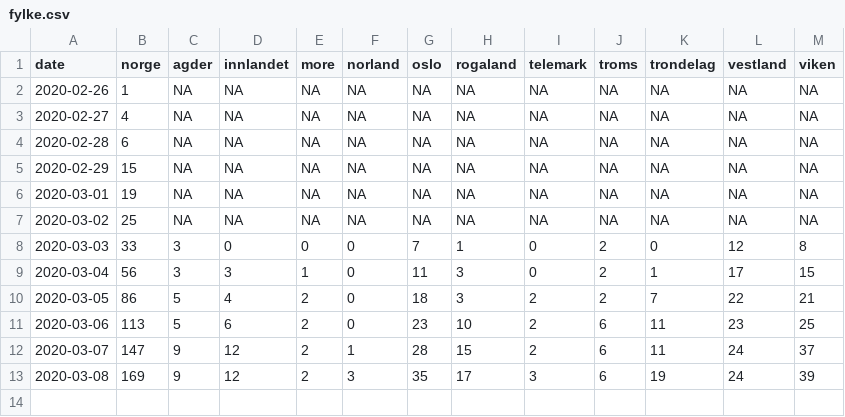
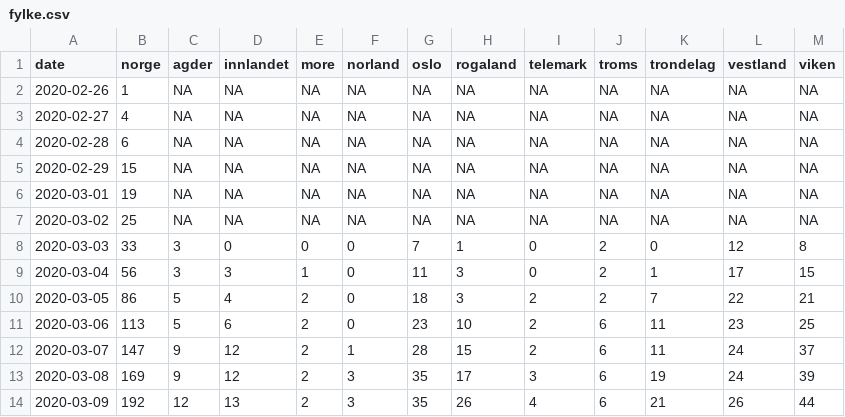
Before and after one commit to larssk/norcorona, a CSV file: data/fylke.csv, drawn as a sheet.

```diff
--- a/data/fylke.csv
+++ b/data/fylke.csv
@@ -13 +13,2 @@ date,norge,agder,innlandet,more,norland,oslo,rogaland,telemark,troms,trondelag,v
 2020-03-08,169, 9,12, 2, 3,35,17, 3, 6,19,24,39
+2020-03-09,192,12,13, 2, 3,35,26, 4, 6,21,26,44
```
Also changed, not shown: 2 other files.
